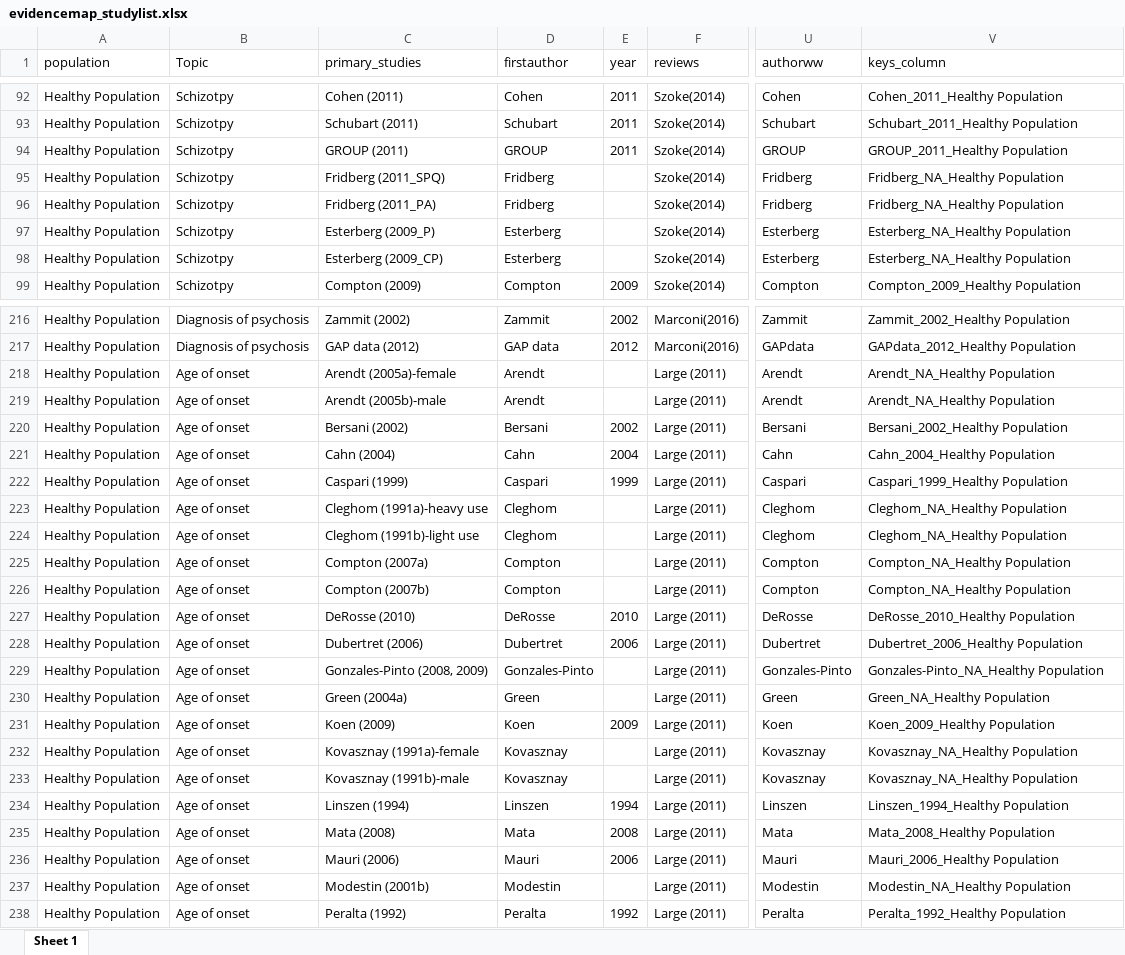
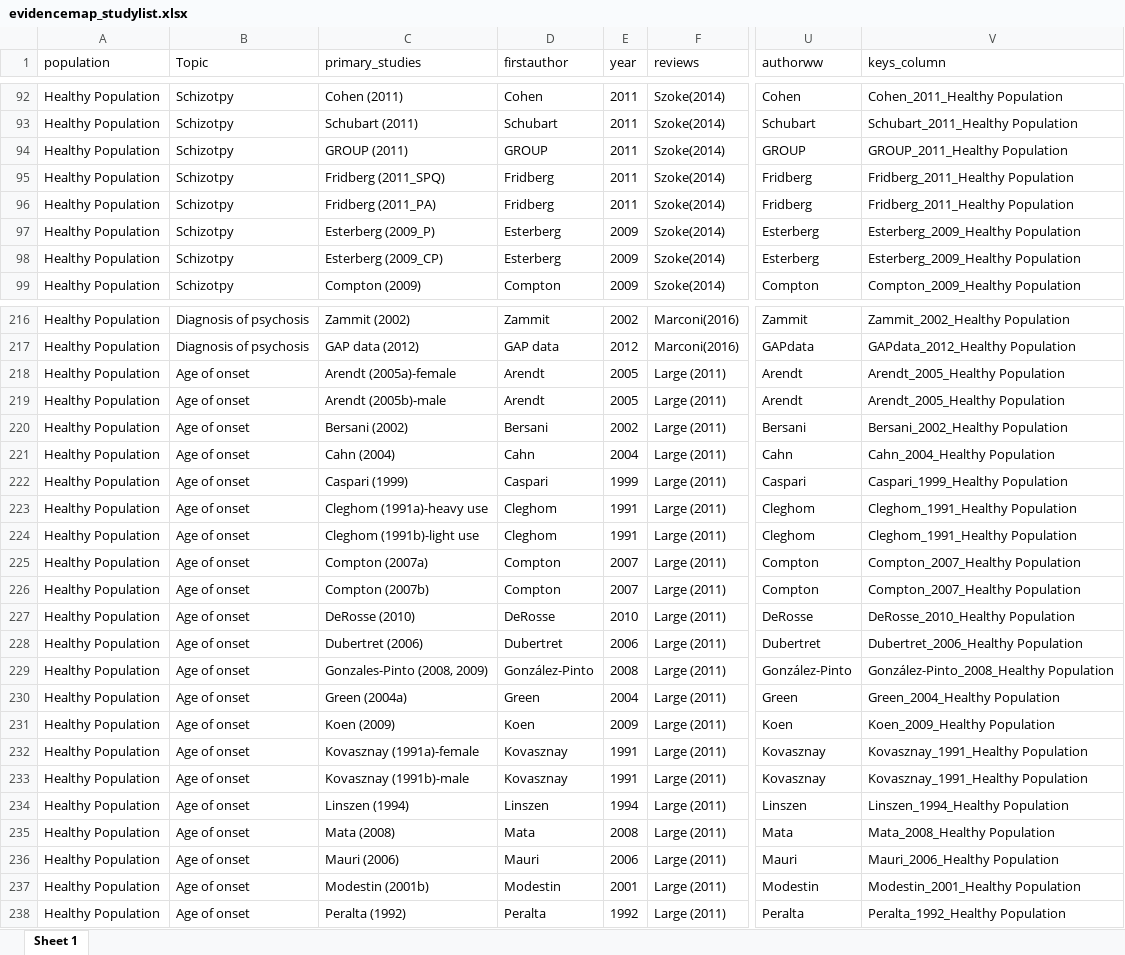
Before and after one commit to Johoneyx/UmbrellaMA, an Excel workbook: 02_data/cleandata/evidencemap_studylist.xlsx, sheet Sheet 1, drawn as a sheet; only a part is shown, gaps mark what is left out; values as stored, in another font and other column widths than the file's, no borders; the diff covers the shown part only; the diff names each change by its address in the sheet, - before the commit and + after, or states it on an @@ line.

```diff
--- a/02_data/cleandata/evidencemap_studylist.xlsx (sheet Sheet 1)
+++ b/02_data/cleandata/evidencemap_studylist.xlsx (sheet Sheet 1)
-E95:E96 (year): (empty)
+E95:E96 (year): 2011
-V95:V96 (keys_column): Fridberg_NA_Healthy Population
+V95:V96 (keys_column): Fridberg_2011_Healthy Population
-E97:E98 (year): (empty)
+E97:E98 (year): 2009
-V97:V98 (keys_column): Esterberg_NA_Healthy Population
+V97:V98 (keys_column): Esterberg_2009_Healthy Population
-E218:E219 (year): (empty)
+E218:E219 (year): 2005
-V218:V219 (keys_column): Arendt_NA_Healthy Population
+V218:V219 (keys_column): Arendt_2005_Healthy Population
-E223:E224 (year): (empty)
+E223:E224 (year): 1991
-V223:V224 (keys_column): Cleghom_NA_Healthy Population
+V223:V224 (keys_column): Cleghom_1991_Healthy Population
-E225:E226 (year): (empty)
+E225:E226 (year): 2007
-V225:V226 (keys_column): Compton_NA_Healthy Population
+V225:V226 (keys_column): Compton_2007_Healthy Population
-D229 (firstauthor): Gonzales-Pinto
+D229 (firstauthor): González-Pinto
-E229 (year): (empty)
+E229 (year): 2008
-U229 (authorww): Gonzales-Pinto
+U229 (authorww): González-Pinto
-V229 (keys_column): Gonzales-Pinto_NA_Healthy Population
+V229 (keys_column): González-Pinto_2008_Healthy Population
-E230 (year): (empty)
+E230 (year): 2004
-V230 (keys_column): Green_NA_Healthy Population
+V230 (keys_column): Green_2004_Healthy Population
-E232:E233 (year): (empty)
+E232:E233 (year): 1991
-V232:V233 (keys_column): Kovasznay_NA_Healthy Population
+V232:V233 (keys_column): Kovasznay_1991_Healthy Population
-E237 (year): (empty)
+E237 (year): 2001
-V237 (keys_column): Modestin_NA_Healthy Population
+V237 (keys_column): Modestin_2001_Healthy Population
```
Also changed, not shown: 116 edited cells elsewhere in this sheet, 02_data/cleandata/evidencemap_studylist_unique.xlsx, 1 other file.
